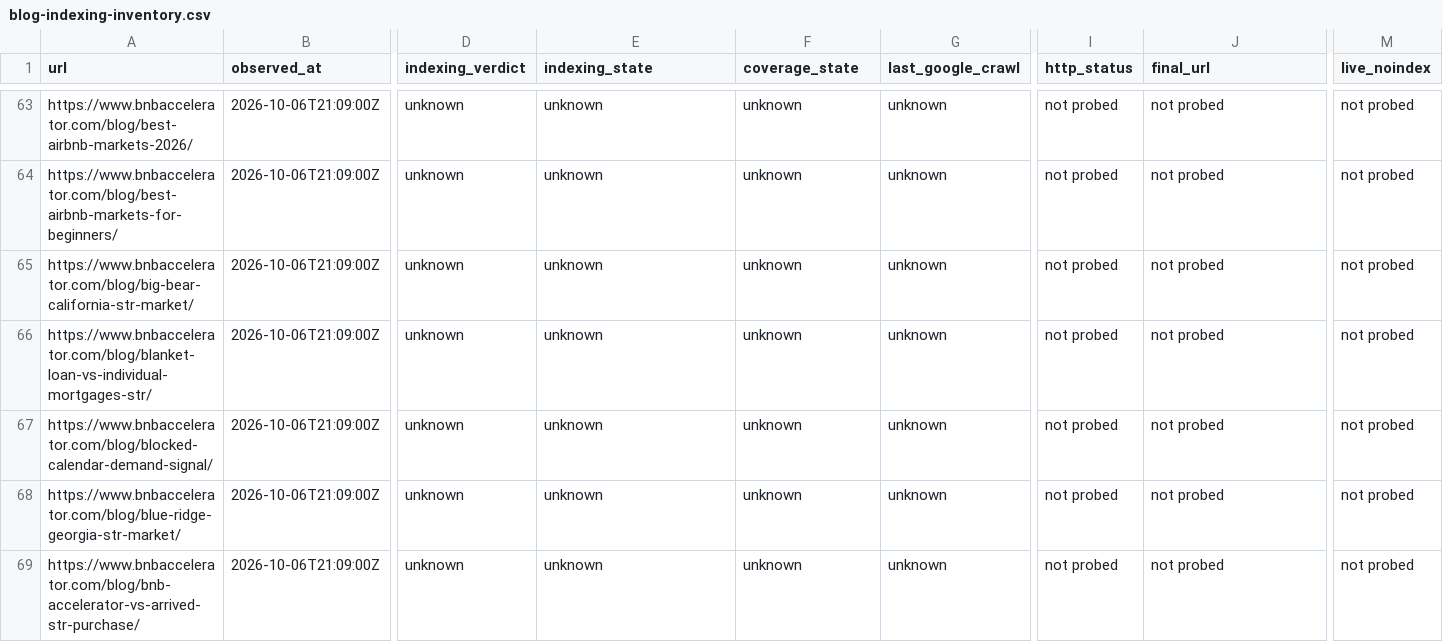
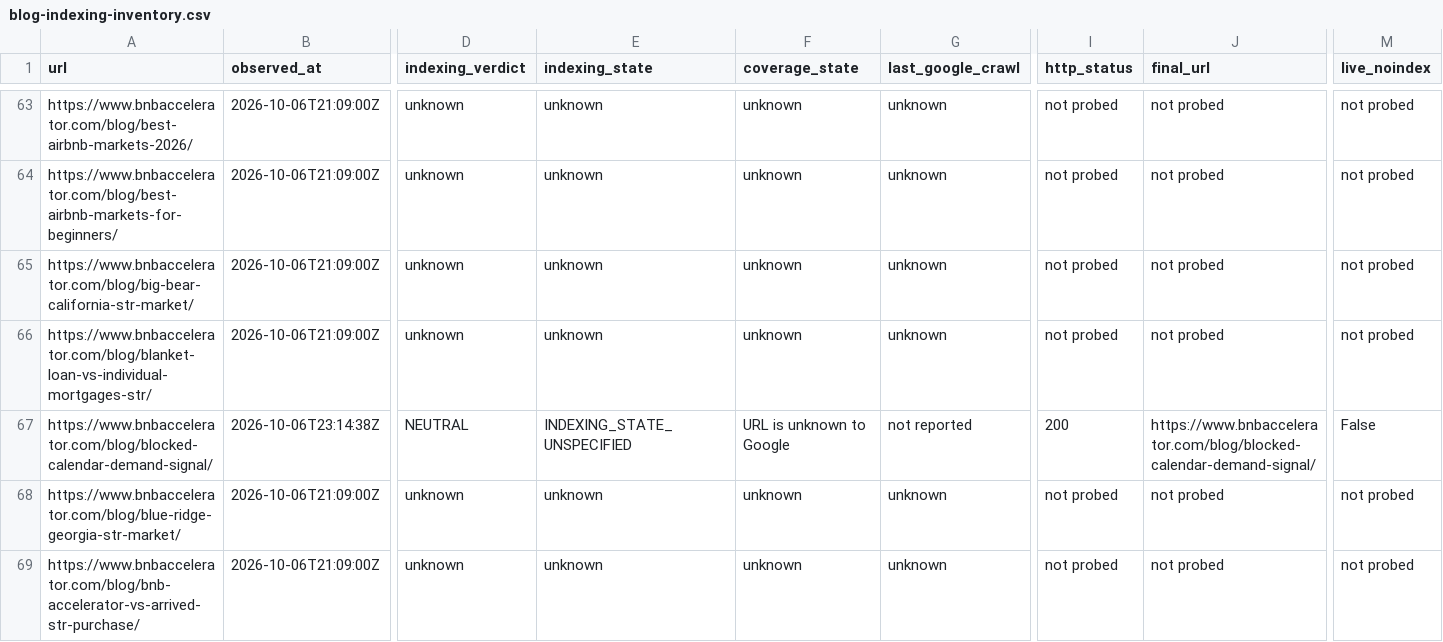
Before and after one commit to drconnorrobertson/bnb-accelerator-site, a CSV file: _gen/blog-indexing-inventory.csv, drawn as a sheet; only a part is shown, gaps mark what is left out; the diff covers the shown part only; the diff names each change by its address in the sheet, - before the commit and + after, or states it on an @@ line.

Commit message:
Record blocked-calendar release and actual indexing evidence

```diff
--- a/_gen/blog-indexing-inventory.csv
+++ b/_gen/blog-indexing-inventory.csv
-B67 (observed_at): 2026-10-06T21:09:00Z
+B67 (observed_at): 2026-10-06T23:14:38Z
-D67 (indexing_verdict): unknown
+D67 (indexing_verdict): NEUTRAL
-E67 (indexing_state): unknown
+E67 (indexing_state): INDEXING_STATE_UNSPECIFIED
-F67 (coverage_state): unknown
+F67 (coverage_state): URL is unknown to Google
-G67 (last_google_crawl): unknown
+G67 (last_google_crawl): not reported
-I67 (http_status): not probed
+I67 (http_status): 200
-J67 (final_url): not probed
+J67 (final_url): https://www.bnbaccelerator.com/blog/blocked-calendar-demand-signal/
-M67 (live_noindex): not probed
+M67 (live_noindex): False
```
Also changed, not shown: 4 edited cells elsewhere in this file, 2 other files.
